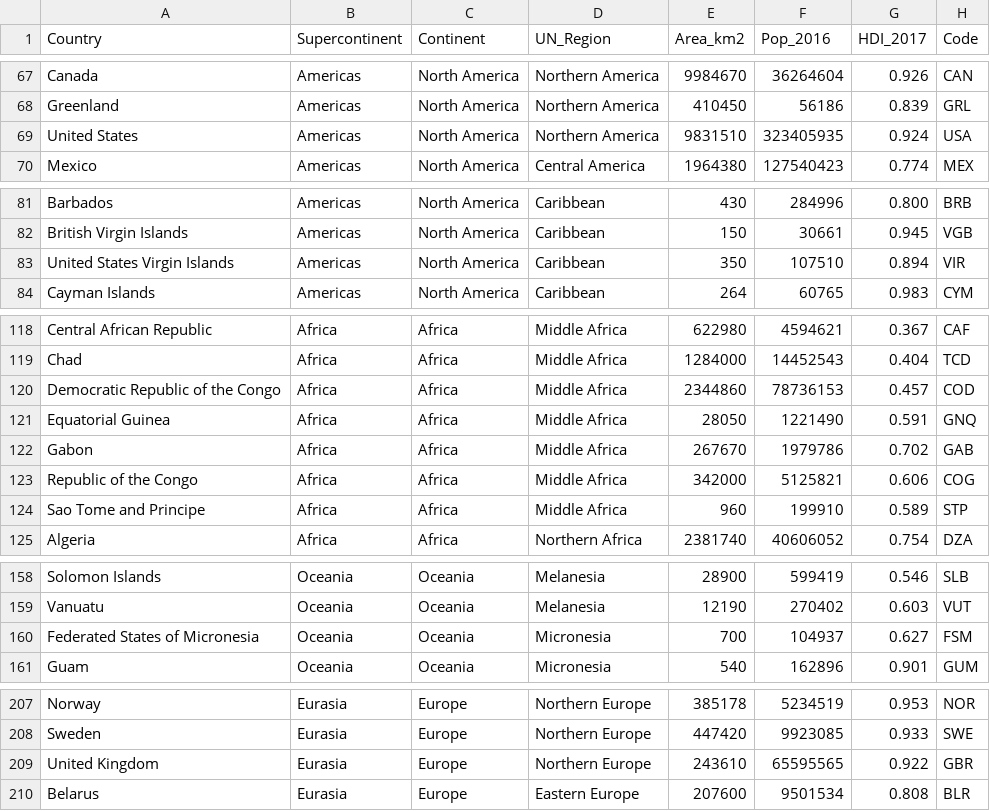
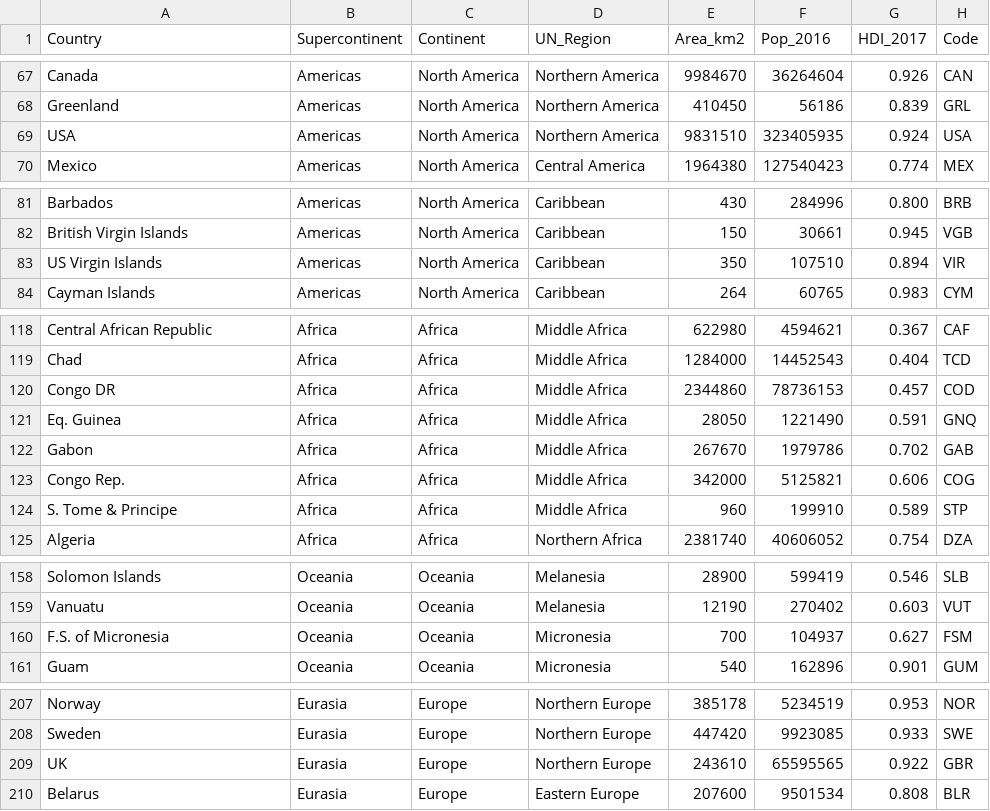
Before and after one commit to helderdarocha/DataVizWithJavaScriptBook, a CSV file: Chapter12/Data/un_regions.csv, drawn as a sheet; only a part is shown, gaps mark what is left out; the diff covers the shown part only.

```diff
--- a/Chapter12/Data/un_regions.csv
+++ b/Chapter12/Data/un_regions.csv
@@ -68,3 +68,3 @@ Canada,Americas,North America,Northern America,9984670,36264604,0.926,CAN
 Greenland,Americas,North America,Northern America,410450,56186," 0.839",GRL
-United States,Americas,North America,Northern America,9831510,323405935,0.924,USA
+USA,Americas,North America,Northern America,9831510,323405935,0.924,USA
 Mexico,Americas,North America,Central America,1964380,127540423,0.774,MEX
@@ -82,3 +82,3 @@ Barbados,Americas,North America,Caribbean,430,284996,0.800,BRB
 British Virgin Islands,Americas,North America,Caribbean,150,30661,0.945,VGB
-United States Virgin Islands,Americas,North America,Caribbean,350,107510,0.894,VIR
+US Virgin Islands,Americas,North America,Caribbean,350,107510,0.894,VIR
 Cayman Islands,Americas,North America,Caribbean,264,60765,0.983,CYM
@@ -119,7 +119,7 @@ Central African Republic,Africa,Africa,Middle Africa,622980,4594621,0.367,CAF
 Chad,Africa,Africa,Middle Africa,1284000,14452543,0.404,TCD
-Democratic Republic of the Congo,Africa,Africa,Middle Africa,2344860,78736153,0.457,COD
-Equatorial Guinea,Africa,Africa,Middle Africa,28050,1221490,0.591,GNQ
+Congo DR,Africa,Africa,Middle Africa,2344860,78736153,0.457,COD
+Eq. Guinea,Africa,Africa,Middle Africa,28050,1221490,0.591,GNQ
 Gabon,Africa,Africa,Middle Africa,267670,1979786,0.702,GAB
-Republic of the Congo,Africa,Africa,Middle Africa,342000,5125821," 0.606",COG
-Sao Tome and Principe,Africa,Africa,Middle Africa,960,199910,0.589,STP
+Congo Rep.,Africa,Africa,Middle Africa,342000,5125821," 0.606",COG
+S. Tome & Principe,Africa,Africa,Middle Africa,960,199910,0.589,STP
 Algeria,Africa,Africa,Northern Africa,2381740,40606052,0.754,DZA
@@ -159,3 +159,3 @@ Solomon Islands,Oceania,Oceania,Melanesia,28900,599419,0.546,SLB
 Vanuatu,Oceania,Oceania,Melanesia,12190,270402,0.603,VUT
-Federated States of Micronesia,Oceania,Oceania,Micronesia,700,104937,0.627,FSM
+F.S. of Micronesia,Oceania,Oceania,Micronesia,700,104937,0.627,FSM
 Guam,Oceania,Oceania,Micronesia,540,162896,0.901,GUM
@@ -208,3 +208,3 @@ Norway,Eurasia,Europe,Northern Europe,385178,5234519,0.953,NOR
 Sweden,Eurasia,Europe,Northern Europe,447420,9923085,0.933,SWE
-United Kingdom,Eurasia,Europe,Northern Europe,243610,65595565,0.922,GBR
+UK,Eurasia,Europe,Northern Europe,243610,65595565,0.922,GBR
 Belarus,Eurasia,Europe,Eastern Europe,207600,9501534,0.808,BLR
```
Also changed, not shown: 1 edited cell elsewhere in this file, 41 other files.
